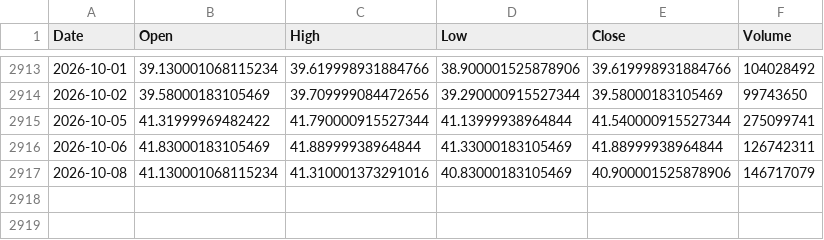
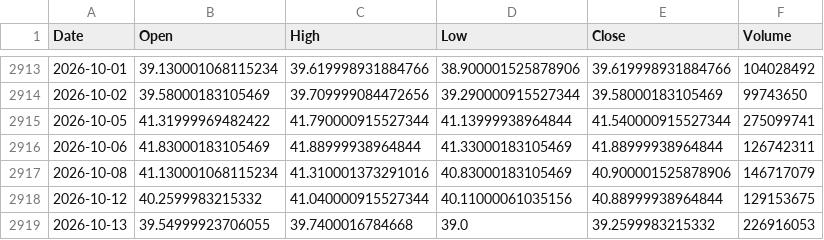
Before and after one commit to culolom/200sm-backtest, a CSV file: data/00631L.TW.csv, drawn as a sheet; only a part is shown, gaps mark what is left out.

```diff
--- a/data/00631L.TW.csv
+++ b/data/00631L.TW.csv
@@ -2917 +2917,3 @@ Date,Open,High,Low,Close,Volume
 2026-10-08,41.130001068115234,41.310001373291016,40.83000183105469,40.900001525878906,146717079
+2026-10-12,40.2599983215332,41.040000915527344,40.11000061035156,40.88999938964844,129153675
+2026-10-13,39.54999923706055,39.7400016784668,39.0,39.2599983215332,226916053
```
Also changed, not shown: data/0050.TW.csv, data/QQQ.csv, 5 other files.
